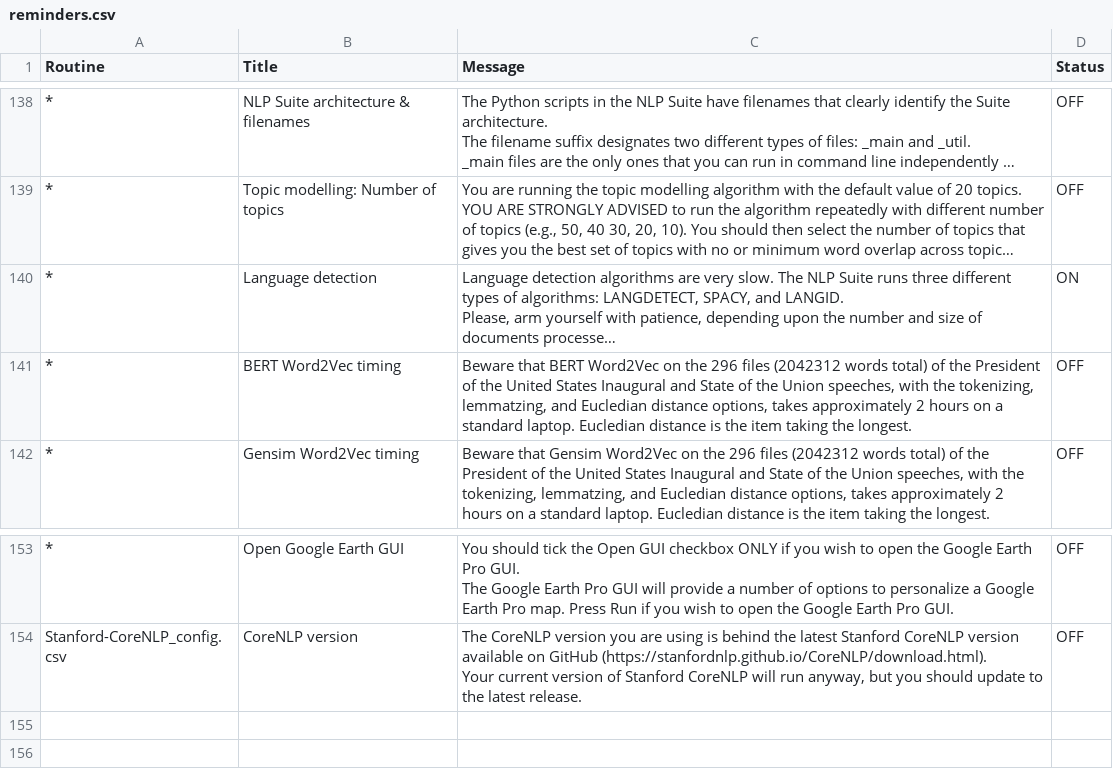
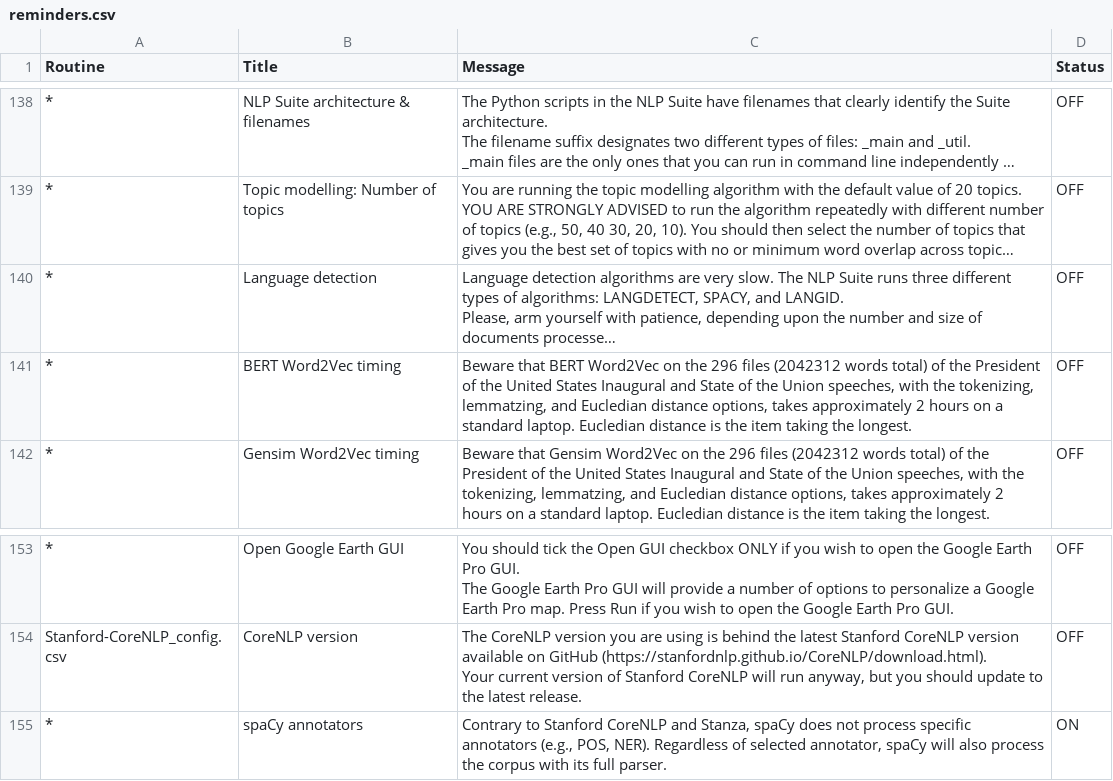
Before and after one commit to NLP-Suite/NLP-Suite, a CSV file: reminders/reminders.csv, drawn as a sheet; only a part is shown, gaps mark what is left out; long unchanged cells end in …; the diff names each change by its address in the sheet, - before the commit and + after, or states it on an @@ line.

```diff
--- a/reminders/reminders.csv
+++ b/reminders/reminders.csv
-D140 (Status): ON
+D140 (Status): OFF
+row 155: * | spaCy annotators | Contrary to Stanford CoreNLP and Stanza, spaCy does not process specific annotators (e.g., POS, NER). Regardless of selected annotator, spaCy will also process the corpus with its full parser. | ON
```
